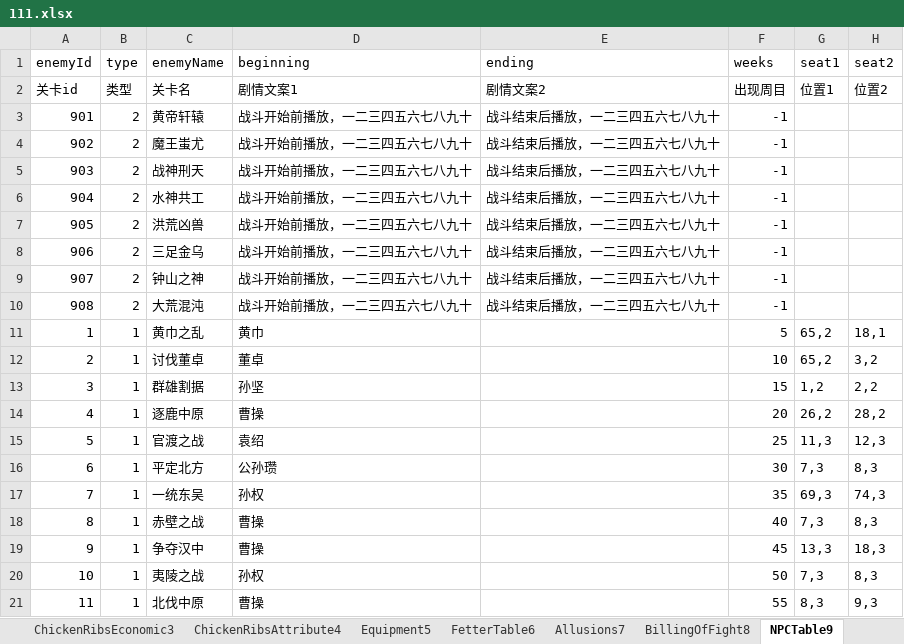
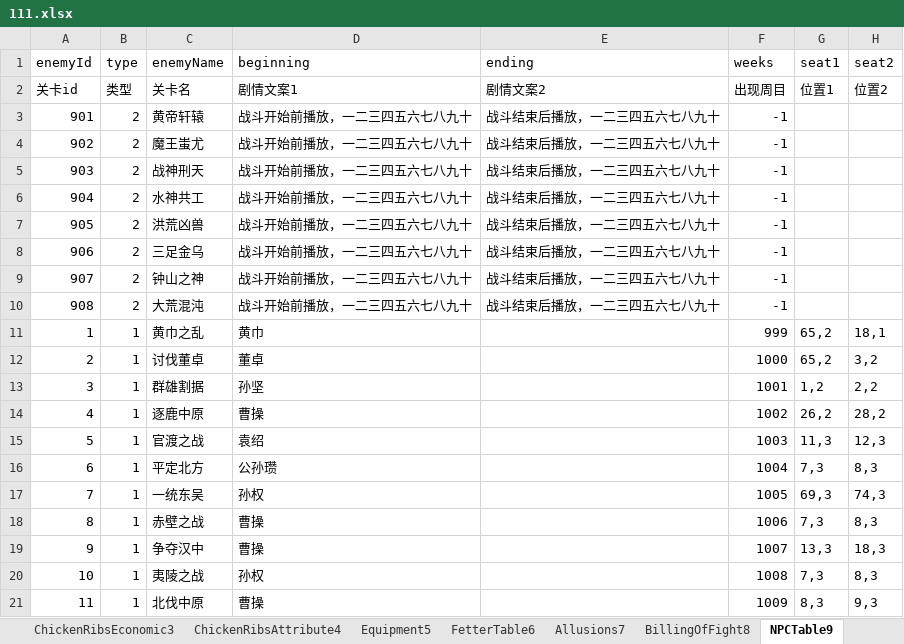
Before and after one commit to MiYanLiang/GameCommon, an Excel workbook: Conversion/AutoChangeJson/datasrc/111.xlsx, sheet NPCTable9, drawn as a sheet; only a part is shown; values as stored, in another font and other column widths than the file's, no borders; the diff names each change by its address in the sheet, - before the commit and + after, or states it on an @@ line.

```diff
--- a/Conversion/AutoChangeJson/datasrc/111.xlsx (sheet NPCTable9)
+++ b/Conversion/AutoChangeJson/datasrc/111.xlsx (sheet NPCTable9)
-F11 (weeks): 5
+F11 (weeks): 999
-F12 (weeks): 10
+F12 (weeks): 1000
-F13 (weeks): 15
+F13 (weeks): 1001
-F14 (weeks): 20
+F14 (weeks): 1002
-F15 (weeks): 25
+F15 (weeks): 1003
-F16 (weeks): 30
+F16 (weeks): 1004
-F17 (weeks): 35
+F17 (weeks): 1005
-F18 (weeks): 40
+F18 (weeks): 1006
-F19 (weeks): 45
+F19 (weeks): 1007
-F20 (weeks): 50
+F20 (weeks): 1008
-F21 (weeks): 55
+F21 (weeks): 1009
```
Also changed, not shown: sheet DifficultyChoose12, 2 other files.
